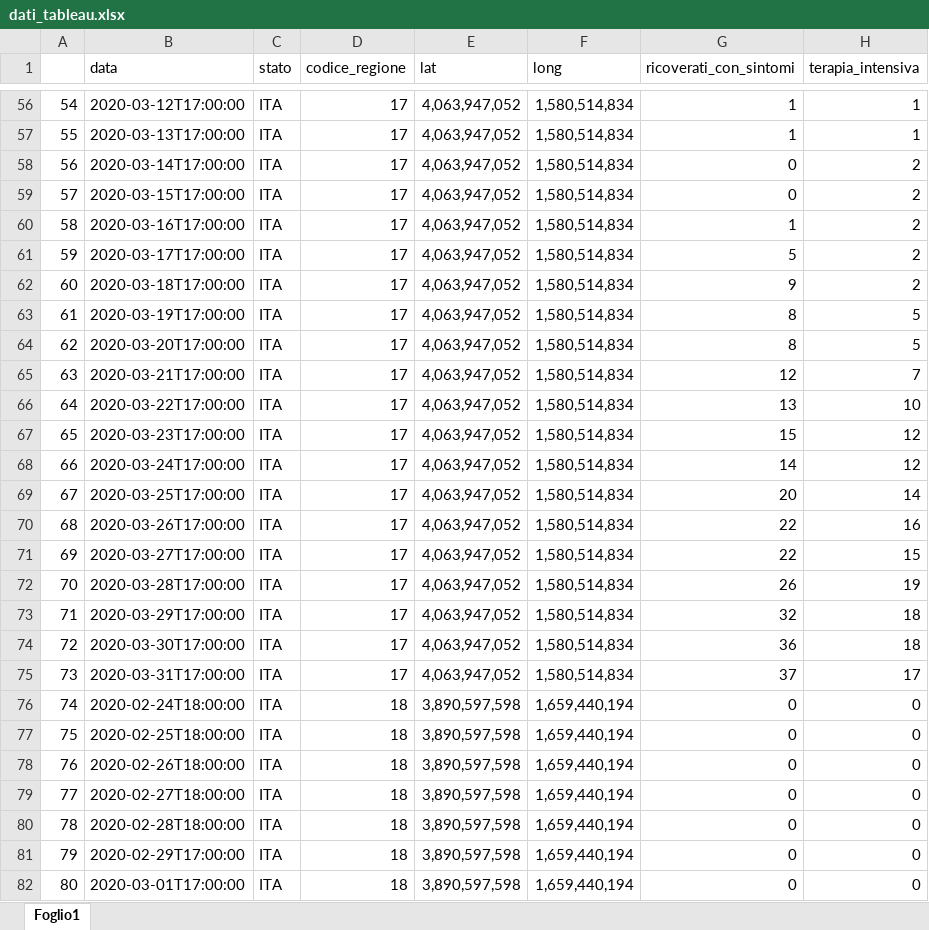
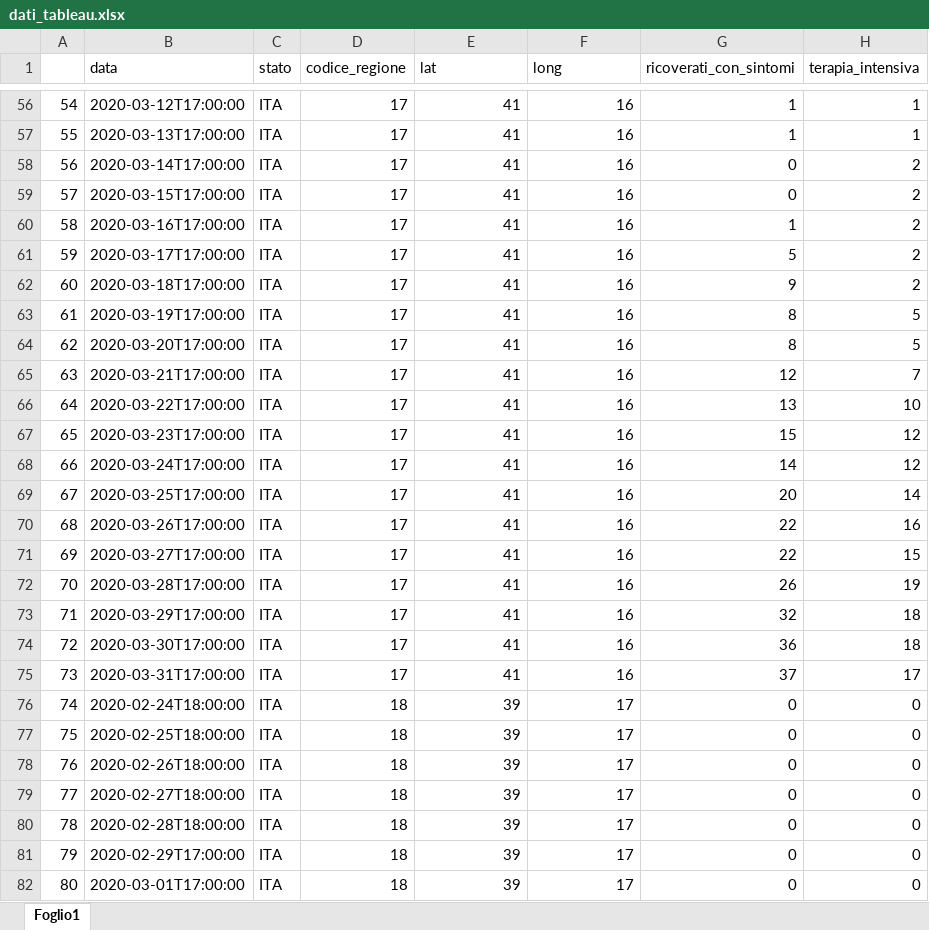
Before and after one commit to Chri1629/coronavirus_analysis, an Excel workbook: dati_tableau.xlsx, sheet Foglio1, drawn as a sheet; only a part is shown, gaps mark what is left out; values as stored, in another font and other column widths than the file's, no borders; the diff covers the shown part only; the diff names each change by its address in the sheet, - before the commit and + after, or states it on an @@ line.

```diff
--- a/dati_tableau.xlsx (sheet Foglio1)
+++ b/dati_tableau.xlsx (sheet Foglio1)
-E56:E75 (lat): 4,063,947,052
+E56:E75 (lat): 41
-F56:F75 (long): 1,580,514,834
+F56:F75 (long): 16
-E76:E82 (lat): 3,890,597,598
+E76:E82 (lat): 39
-F76:F82 (long): 1,659,440,194
+F76:F82 (long): 17
```
Also changed, not shown: 1278 edited cells elsewhere in this sheet, 2 other files.
